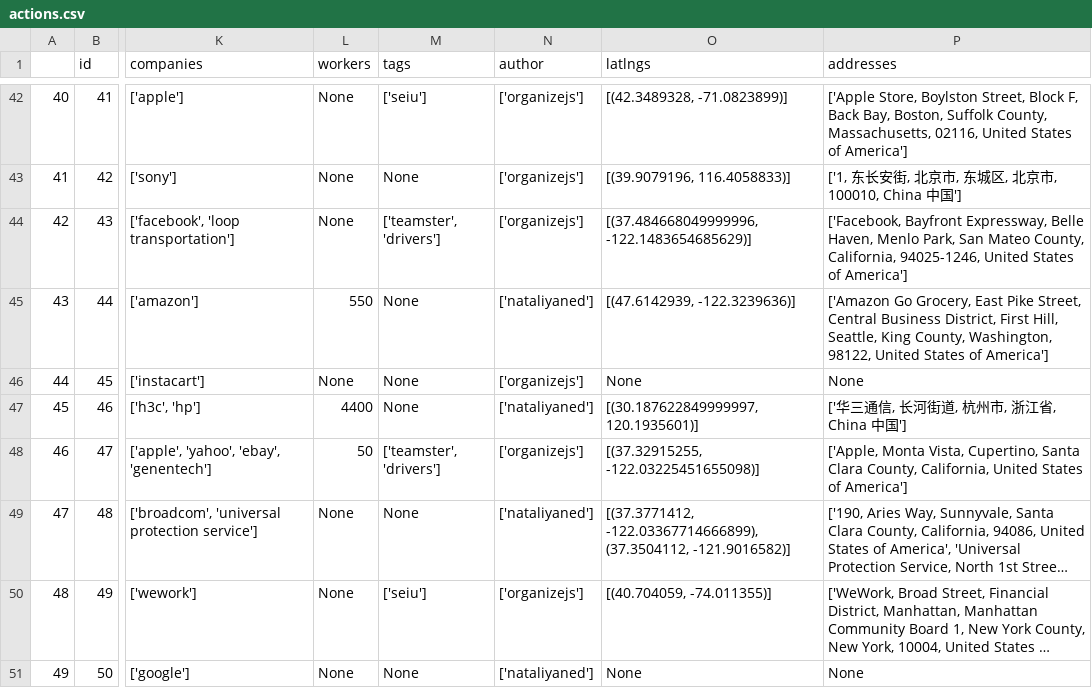
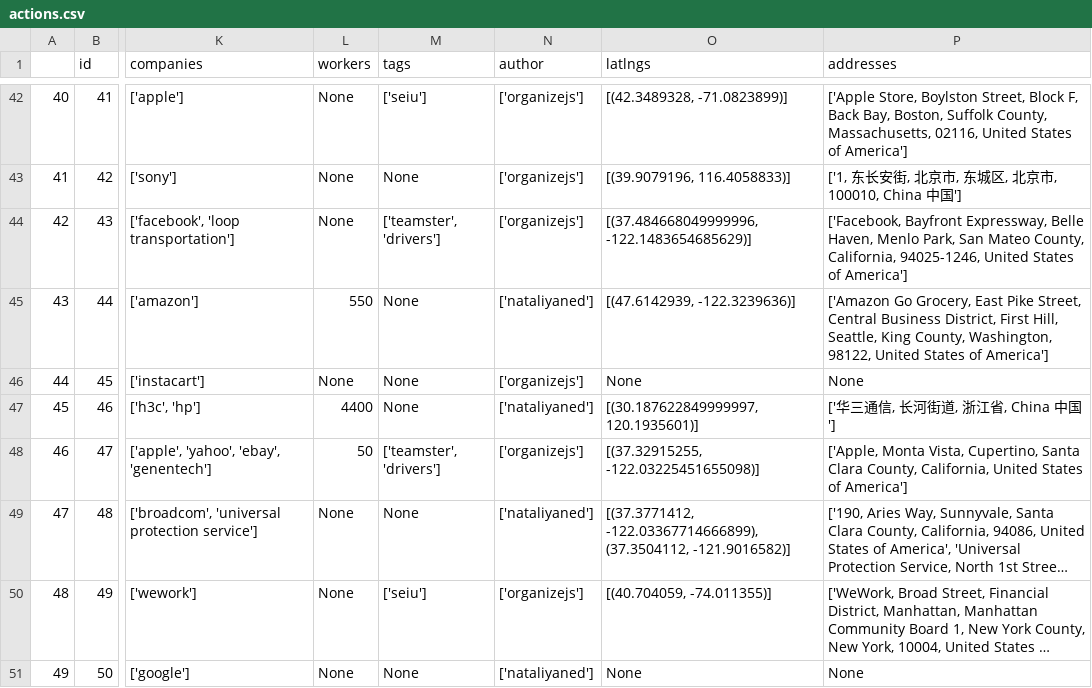
Before and after one commit to collective-action/tech, a CSV file: actions.csv, drawn as a sheet; only a part is shown, gaps mark what is left out; long unchanged cells end in …; the diff names each change by its address in the sheet, - before the commit and + after, or states it on an @@ line.

```diff
--- a/actions.csv
+++ b/actions.csv
-P47 (addresses): ['华三通信, 长河街道, 杭州市, 浙江省, China 中国']
+P47 (addresses): ['华三通信, 长河街道, 浙江省, China 中国']
```
Also changed, not shown: 3 other files.
